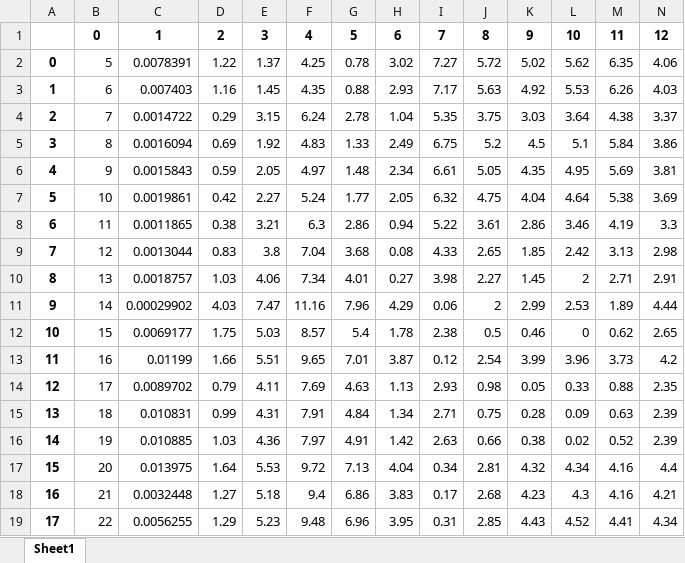
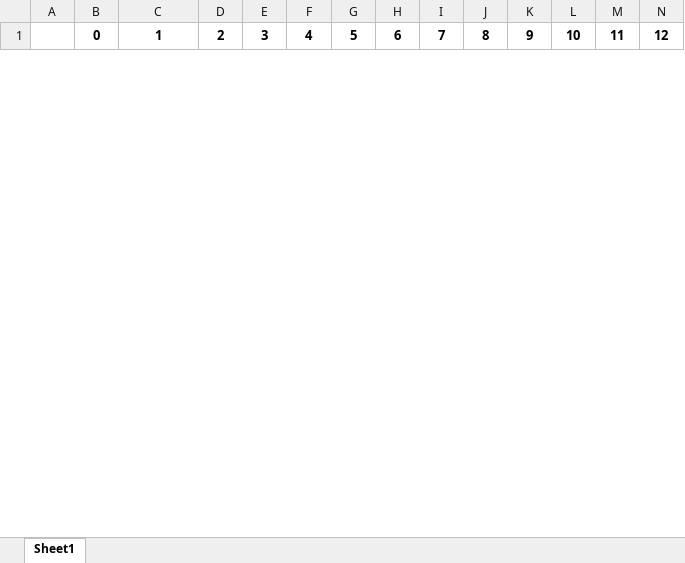
Before and after one commit to gdquintero/LOVO, an Excel workbook: output/accuracy_logistic.xlsx, sheet Sheet1, drawn as a sheet; only a part is shown; values as stored, in another font and other column widths than the file's, no borders; removed rows and columns are numbered as before the commit, all else as after; the diff covers the shown part only; the diff names each change by its address in the sheet, - before the commit and + after, or states it on an @@ line.

```diff
--- a/output/accuracy_logistic.xlsx (sheet Sheet1)
+++ b/output/accuracy_logistic.xlsx (sheet Sheet1)
-row 2: 0 | 5 | 0.0078391 | 1.22 | 1.37 | 4.25 | 0.78 | 3.02 | 7.27 | 5.72 | 5.02 | 5.62 | 6.35 | 4.06
-row 3: 1 | 6 | 0.007403 | 1.16 | 1.45 | 4.35 | 0.88 | 2.93 | 7.17 | 5.63 | 4.92 | 5.53 | 6.26 | 4.03
-row 4: 2 | 7 | 0.0014722 | 0.29 | 3.15 | 6.24 | 2.78 | 1.04 | 5.35 | 3.75 | 3.03 | 3.64 | 4.38 | 3.37
-row 5: 3 | 8 | 0.0016094 | 0.69 | 1.92 | 4.83 | 1.33 | 2.49 | 6.75 | 5.2 | 4.5 | 5.1 | 5.84 | 3.86
-row 6: 4 | 9 | 0.0015843 | 0.59 | 2.05 | 4.97 | 1.48 | 2.34 | 6.61 | 5.05 | 4.35 | 4.95 | 5.69 | 3.81
-row 7: 5 | 10 | 0.0019861 | 0.42 | 2.27 | 5.24 | 1.77 | 2.05 | 6.32 | 4.75 | 4.04 | 4.64 | 5.38 | 3.69
-row 8: 6 | 11 | 0.0011865 | 0.38 | 3.21 | 6.3 | 2.86 | 0.94 | 5.22 | 3.61 | 2.86 | 3.46 | 4.19 | 3.3
-row 9: 7 | 12 | 0.0013044 | 0.83 | 3.8 | 7.04 | 3.68 | 0.08 | 4.33 | 2.65 | 1.85 | 2.42 | 3.13 | 2.98
-row 10: 8 | 13 | 0.0018757 | 1.03 | 4.06 | 7.34 | 4.01 | 0.27 | 3.98 | 2.27 | 1.45 | 2 | 2.71 | 2.91
-row 11: 9 | 14 | 0.00029902 | 4.03 | 7.47 | 11.16 | 7.96 | 4.29 | 0.06 | 2 | 2.99 | 2.53 | 1.89 | 4.44
-row 12: 10 | 15 | 0.0069177 | 1.75 | 5.03 | 8.57 | 5.4 | 1.78 | 2.38 | 0.5 | 0.46 | 0 | 0.62 | 2.65
-row 13: 11 | 16 | 0.01199 | 1.66 | 5.51 | 9.65 | 7.01 | 3.87 | 0.12 | 2.54 | 3.99 | 3.96 | 3.73 | 4.2
-row 14: 12 | 17 | 0.0089702 | 0.79 | 4.11 | 7.69 | 4.63 | 1.13 | 2.93 | 0.98 | 0.05 | 0.33 | 0.88 | 2.35
-row 15: 13 | 18 | 0.010831 | 0.99 | 4.31 | 7.91 | 4.84 | 1.34 | 2.71 | 0.75 | 0.28 | 0.09 | 0.63 | 2.39
-row 16: 14 | 19 | 0.010885 | 1.03 | 4.36 | 7.97 | 4.91 | 1.42 | 2.63 | 0.66 | 0.38 | 0.02 | 0.52 | 2.39
-row 17: 15 | 20 | 0.013975 | 1.64 | 5.53 | 9.72 | 7.13 | 4.04 | 0.34 | 2.81 | 4.32 | 4.34 | 4.16 | 4.4
-row 18: 16 | 21 | 0.0032448 | 1.27 | 5.18 | 9.4 | 6.86 | 3.83 | 0.17 | 2.68 | 4.23 | 4.3 | 4.16 | 4.21
-row 19: 17 | 22 | 0.0056255 | 1.29 | 5.23 | 9.48 | 6.96 | 3.95 | 0.31 | 2.85 | 4.43 | 4.52 | 4.41 | 4.34
```
Also changed, not shown: 1 added row and 8 removed rows elsewhere in this sheet, data/dados_full_brasil.xlsx, output/accuracy_cubic.xlsx, 41 other files.
